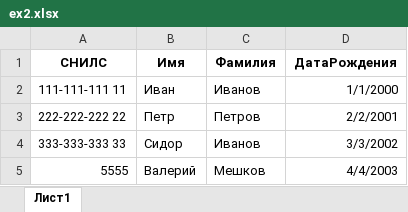
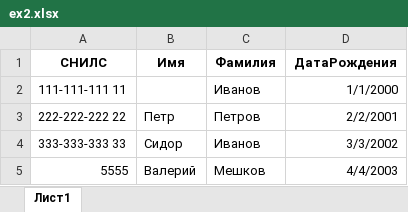
Before and after one commit to flown09/Summer_practice, an Excel workbook: ex2.xlsx, sheet Лист1, drawn as a sheet; values as stored, in another font and other column widths than the file's, no borders; the diff names each change by its address in the sheet, - before the commit and + after, or states it on an @@ line.

```diff
--- a/ex2.xlsx (sheet Лист1)
+++ b/ex2.xlsx (sheet Лист1)
-B2 (Имя): Иван
+B2 (Имя): (empty)
```
Also changed, not shown: ex1.xlsx, Результат_сравнения.xlsx, 1 other file.
